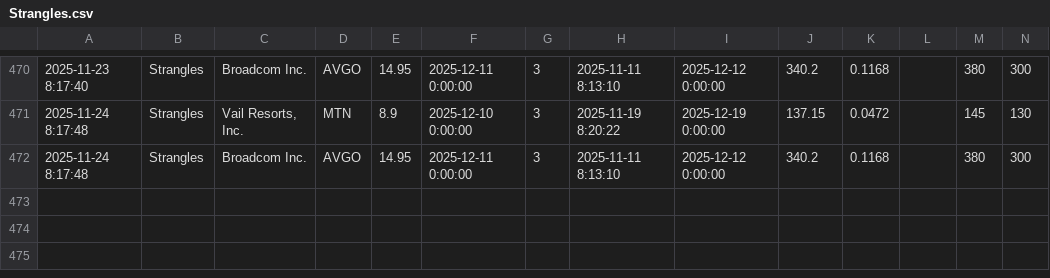
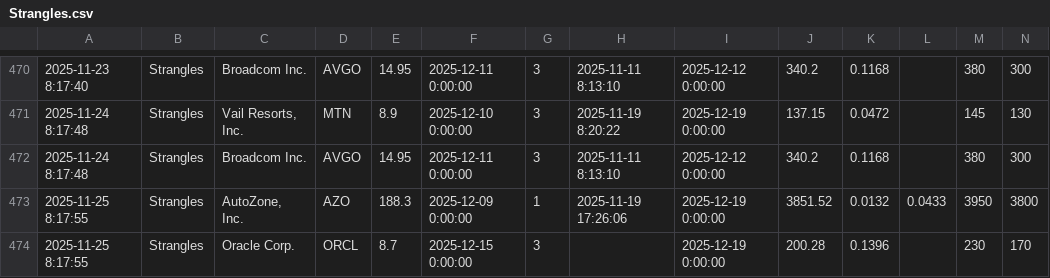
Before and after one commit to TeneikaAskew/stocks, a CSV file: google-apps-script/data/Strangles.csv, drawn as a sheet; only a part is shown, gaps mark what is left out; rows hold the shown columns only; the diff names each change by its address in the sheet, - before the commit and + after, or states it on an @@ line.

```diff
--- a/google-apps-script/data/Strangles.csv
+++ b/google-apps-script/data/Strangles.csv
+row 473: 2025-11-25 8:17:55 | Strangles | AutoZone, Inc. | AZO | 188.3 | 2025-12-09 0:00:00 | 1 | 2025-11-19 17:26:06 | 2025-12-19 0:00:00 | 3851.52 | 0.0132 | 0.0433 | 3950 | 3800
+row 474: 2025-11-25 8:17:55 | Strangles | Oracle Corp. | ORCL | 8.7 | 2025-12-15 0:00:00 | 3 |  | 2025-12-19 0:00:00 | 200.28 | 0.1396 |  | 230 | 170
```
Also changed, not shown: 3 other files.
